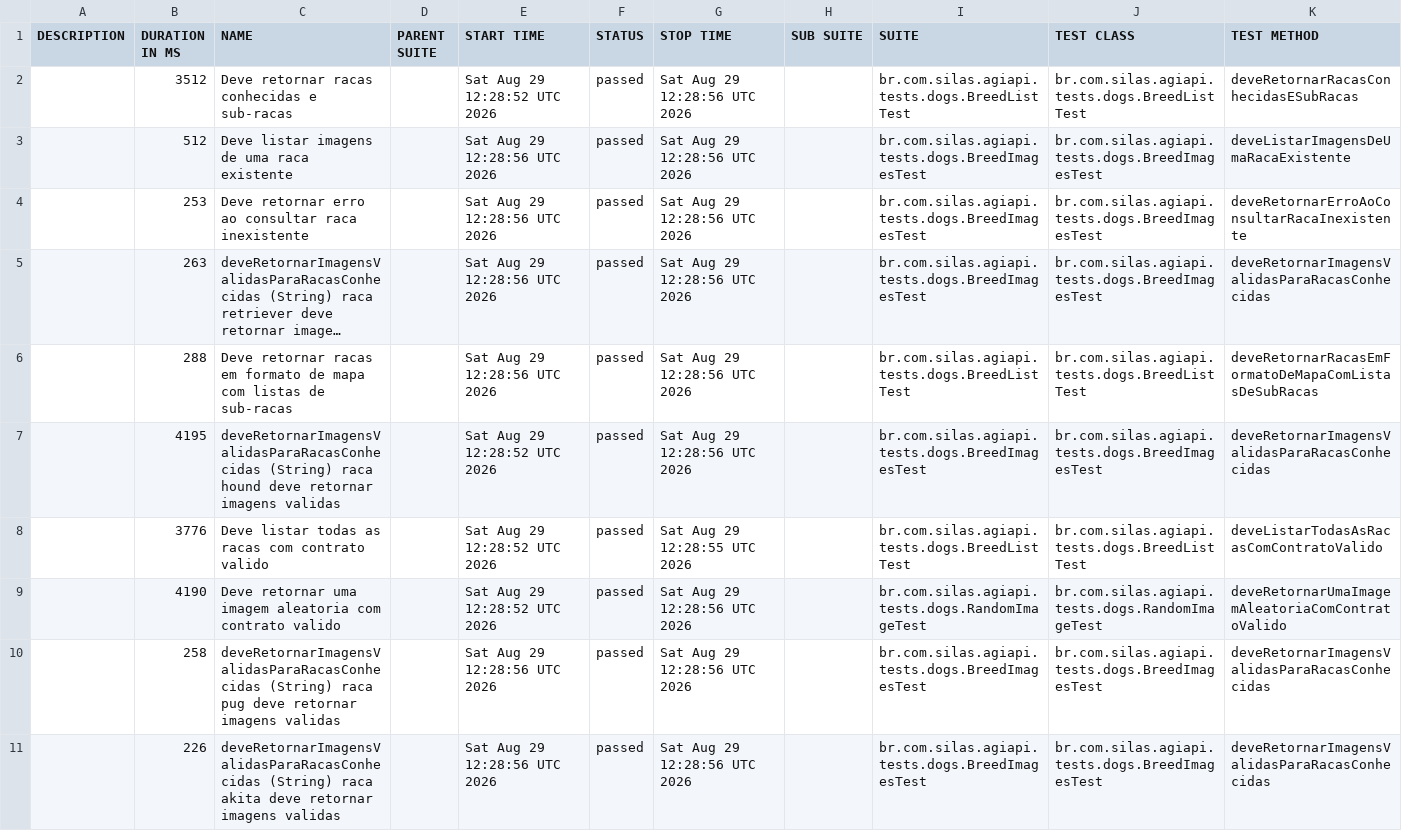
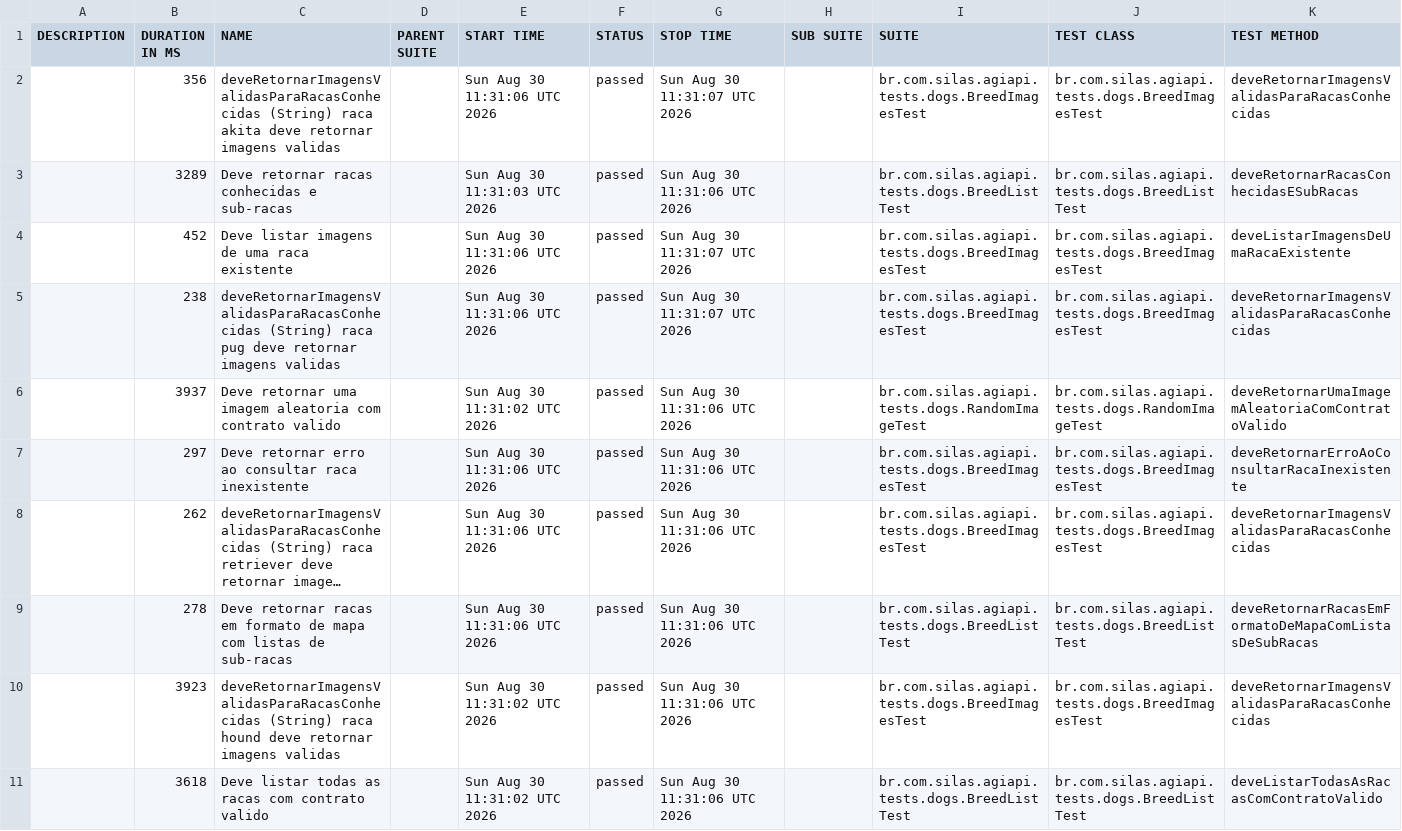
Before and after one commit to silasmarques/agi-api, a CSV file: data/suites.csv, drawn as a sheet; long unchanged cells end in …; removed rows and columns are numbered as before the commit, all else as after; the diff names each change by its address in the sheet, - before the commit and + after, or states it on an @@ line.

```diff
--- a/data/suites.csv
+++ b/data/suites.csv
+row 2:  | 356 | deveRetornarImagensValidasParaRacasConhecidas (String) raca akita deve retornar imagens validas |  | Sun Aug 30 11:31:06 UTC 2026 | passed | Sun Aug 30 11:31:07 UTC 2026 |  | br.com.silas.agiapi.tests.dogs.BreedImagesTest | br.com.silas.agiapi.tests.dogs.BreedImagesTest | deveRetornarImagensValidasParaRacasConhecidas
-B3 (DURATION IN MS): 3512
+B3 (DURATION IN MS): 3289
-E3 (START TIME): Sat Aug 29 12:28:52 UTC 2026
+E3 (START TIME): Sun Aug 30 11:31:03 UTC 2026
-G3 (STOP TIME): Sat Aug 29 12:28:56 UTC 2026
+G3 (STOP TIME): Sun Aug 30 11:31:06 UTC 2026
-B4 (DURATION IN MS): 512
+B4 (DURATION IN MS): 452
-E4 (START TIME): Sat Aug 29 12:28:56 UTC 2026
+E4 (START TIME): Sun Aug 30 11:31:06 UTC 2026
-G4 (STOP TIME): Sat Aug 29 12:28:56 UTC 2026
+G4 (STOP TIME): Sun Aug 30 11:31:07 UTC 2026
+row 5:  | 238 | deveRetornarImagensValidasParaRacasConhecidas (String) raca pug deve retornar imagens validas |  | Sun Aug 30 11:31:06 UTC 2026 | passed | Sun Aug 30 11:31:07 UTC 2026 |  | br.com.silas.agiapi.tests.dogs.BreedImagesTest | br.com.silas.agiapi.tests.dogs.BreedImagesTest | deveRetornarImagensValidasParaRacasConhecidas
+row 6:  | 3937 | Deve retornar uma imagem aleatoria com contrato valido |  | Sun Aug 30 11:31:02 UTC 2026 | passed | Sun Aug 30 11:31:06 UTC 2026 |  | br.com.silas.agiapi.tests.dogs.RandomImageTest | br.com.silas.agiapi.tests.dogs.RandomImageTest | deveRetornarUmaImagemAleatoriaComContratoValido
-B7 (DURATION IN MS): 253
+B7 (DURATION IN MS): 297
-E7:E9 (START TIME): Sat Aug 29 12:28:56 UTC 2026
+E7:E9 (START TIME): Sun Aug 30 11:31:06 UTC 2026
-G7:G10 (STOP TIME): Sat Aug 29 12:28:56 UTC 2026
+G7:G10 (STOP TIME): Sun Aug 30 11:31:06 UTC 2026
-B8 (DURATION IN MS): 263
+B8 (DURATION IN MS): 262
-B9 (DURATION IN MS): 288
+B9 (DURATION IN MS): 278
-B10 (DURATION IN MS): 4195
+B10 (DURATION IN MS): 3923
-E10:E11 (START TIME): Sat Aug 29 12:28:52 UTC 2026
+E10:E11 (START TIME): Sun Aug 30 11:31:02 UTC 2026
-B11 (DURATION IN MS): 3776
+B11 (DURATION IN MS): 3618
-G11 (STOP TIME): Sat Aug 29 12:28:55 UTC 2026
+G11 (STOP TIME): Sun Aug 30 11:31:06 UTC 2026
-row 9:  | 4190 | Deve retornar uma imagem aleatoria com contrato valido |  | Sat Aug 29 12:28:52 UTC 2026 | passed | Sat Aug 29 12:28:56 UTC 2026 |  | br.com.silas.agiapi.tests.dogs.RandomImageTest | br.com.silas.agiapi.tests.dogs.RandomImageTest | deveRetornarUmaImagemAleatoriaComContratoValido
-row 10:  | 258 | deveRetornarImagensValidasParaRacasConhecidas (String) raca pug deve retornar imagens validas |  | Sat Aug 29 12:28:56 UTC 2026 | passed | Sat Aug 29 12:28:56 UTC 2026 |  | br.com.silas.agiapi.tests.dogs.BreedImagesTest | br.com.silas.agiapi.tests.dogs.BreedImagesTest | deveRetornarImagensValidasParaRacasConhecidas
-row 11:  | 226 | deveRetornarImagensValidasParaRacasConhecidas (String) raca akita deve retornar imagens validas |  | Sat Aug 29 12:28:56 UTC 2026 | passed | Sat Aug 29 12:28:56 UTC 2026 |  | br.com.silas.agiapi.tests.dogs.BreedImagesTest | br.com.silas.agiapi.tests.dogs.BreedImagesTest | deveRetornarImagensValidasParaRacasConhecidas
```
Also changed, not shown: 55 other files.
